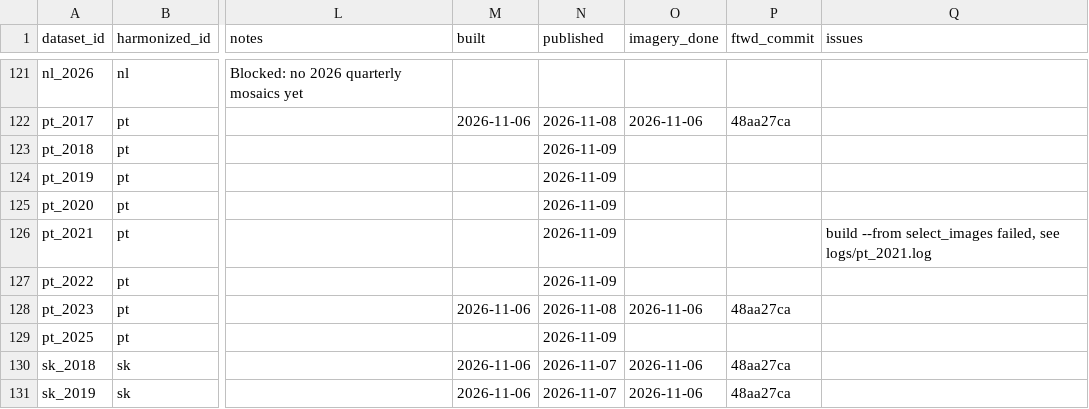
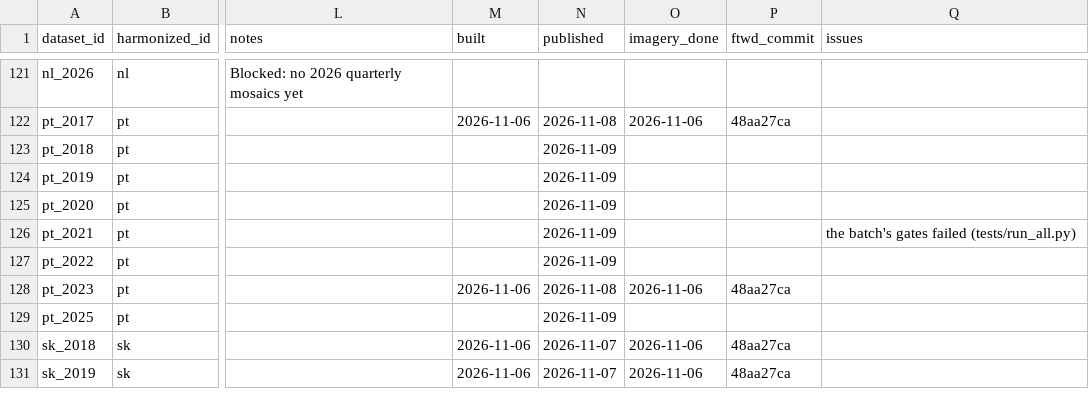
Before and after one commit to hannah-rae/hannah-rae.github.io, a CSV file: ftw-tracker/tracking.csv, drawn as a sheet; only a part is shown, gaps mark what is left out; the diff names each change by its address in the sheet, - before the commit and + after, or states it on an @@ line.

Commit message:
Update FTW tracker

```diff
--- a/ftw-tracker/tracking.csv
+++ b/ftw-tracker/tracking.csv
-Q126 (issues): build --from select_images failed, see logs/pt_2021.log
+Q126 (issues): the batch's gates failed (tests/run_all.py)
```
Also changed, not shown: 1 other file.
